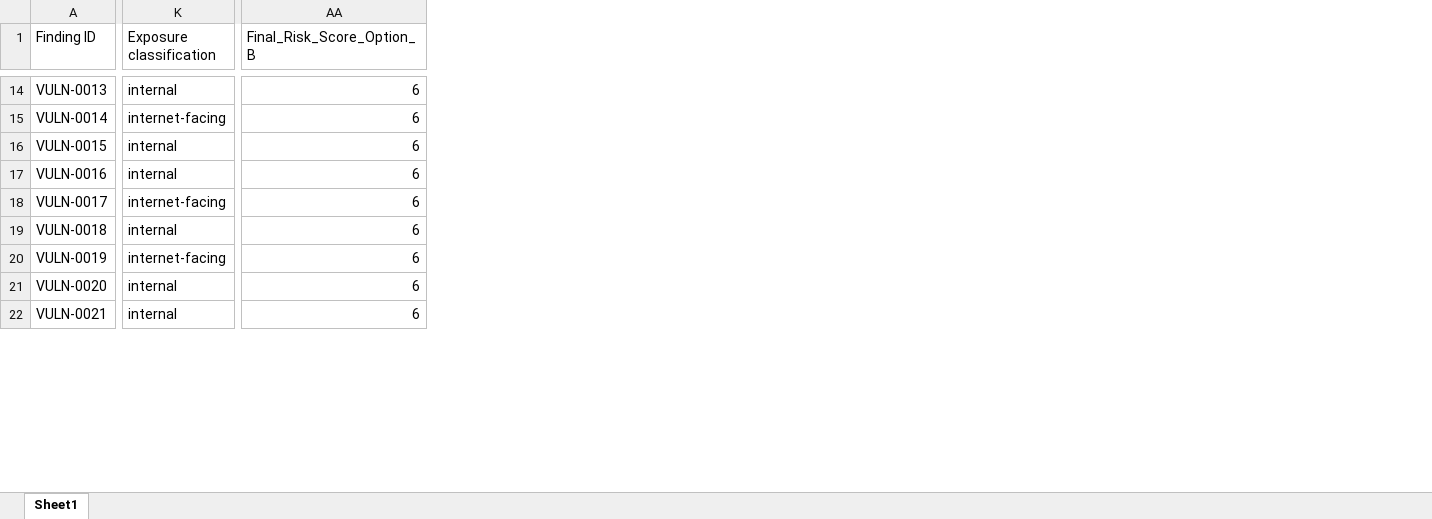
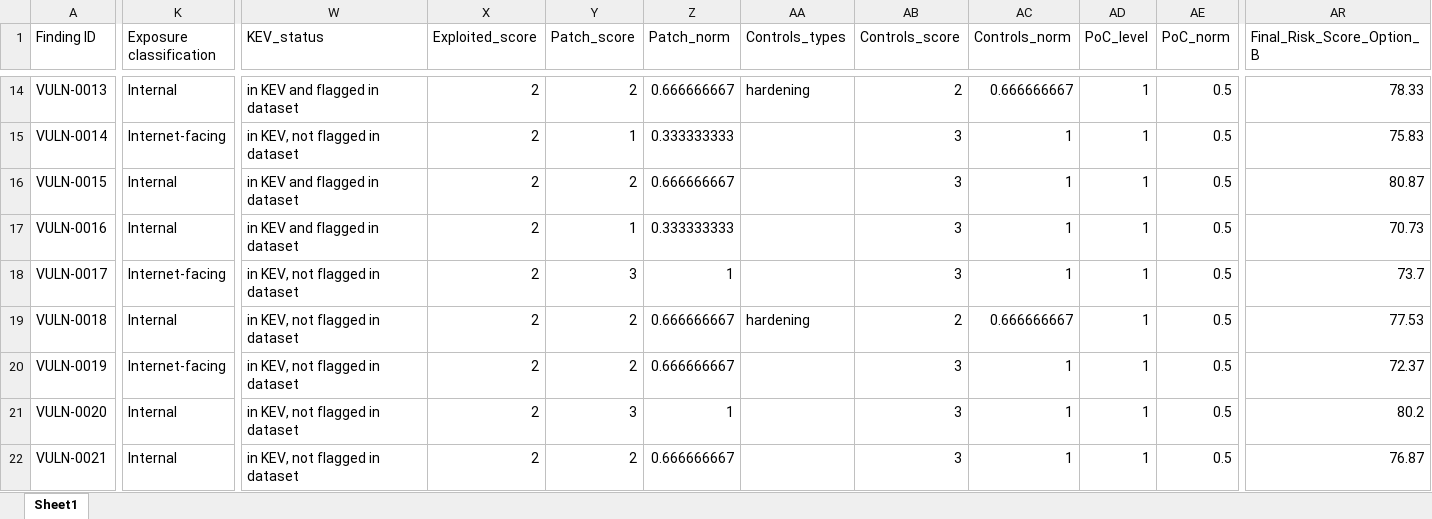
Before and after one commit to eaglemundle/CIS6560-CAVPE, an Excel workbook: pages/multi_taxonomy_weighted_risk_model.xlsx, sheet Sheet1, drawn as a sheet; only a part is shown, gaps mark what is left out; values as stored, in another font and other column widths than the file's, no borders; addresses are those after the commit; the diff covers the shown part only; the diff names each change by its address in the sheet, - before the commit and + after, or states it on an @@ line.

```diff
--- a/pages/multi_taxonomy_weighted_risk_model.xlsx (sheet Sheet1)
+++ b/pages/multi_taxonomy_weighted_risk_model.xlsx (sheet Sheet1)
+column W (KEV_status), rows 14-22: in KEV and flagged in dataset | in KEV, not flagged in dataset | in KEV and flagged in dataset | in KEV and flagged in dataset | in KEV, not flagged in dataset | in KEV, not flagged in dataset | in KEV, not flagged in dataset | in KEV, not flagged in dataset | in KEV, not flagged in dataset
+column X (Exploited_score), rows 14-22: all 2
+column Y (Patch_score), rows 14-22: 2 | 1 | 2 | 1 | 3 | 2 | 2 | 3 | 2
+column Z (Patch_norm), rows 14-22: 0.666666667 | 0.333333333 | 0.666666667 | 0.333333333 | 1 | 0.666666667 | 0.666666667 | 1 | 0.666666667
+column AA (Controls_types), rows 14-19: hardening |  |  |  |  | hardening
+column AB (Controls_score), rows 14-22: 2 | 3 | 3 | 3 | 3 | 2 | 3 | 3 | 3
+column AC (Controls_norm), rows 14-22: 0.666666667 | 1 | 1 | 1 | 1 | 0.666666667 | 1 | 1 | 1
+column AD (PoC_level), rows 14-22: all 1
+column AE (PoC_norm), rows 14-22: all 0.5
-K14 (Exposure classification): internal
+K14 (Exposure classification): Internal
-AR14 (Final_Risk_Score_Option_B): 6
+AR14 (Final_Risk_Score_Option_B): 78.33
-K15 (Exposure classification): internet-facing
+K15 (Exposure classification): Internet-facing
-AR15 (Final_Risk_Score_Option_B): 6
+AR15 (Final_Risk_Score_Option_B): 75.83
-K16:K17 (Exposure classification): internal
+K16:K17 (Exposure classification): Internal
-AR16 (Final_Risk_Score_Option_B): 6
+AR16 (Final_Risk_Score_Option_B): 80.87
-AR17 (Final_Risk_Score_Option_B): 6
+AR17 (Final_Risk_Score_Option_B): 70.73
-K18 (Exposure classification): internet-facing
+K18 (Exposure classification): Internet-facing
-AR18 (Final_Risk_Score_Option_B): 6
+AR18 (Final_Risk_Score_Option_B): 73.7
-K19 (Exposure classification): internal
+K19 (Exposure classification): Internal
-AR19 (Final_Risk_Score_Option_B): 6
+AR19 (Final_Risk_Score_Option_B): 77.53
-K20 (Exposure classification): internet-facing
+K20 (Exposure classification): Internet-facing
-AR20 (Final_Risk_Score_Option_B): 6
+AR20 (Final_Risk_Score_Option_B): 72.37
-K21:K22 (Exposure classification): internal
+K21:K22 (Exposure classification): Internal
-AR21 (Final_Risk_Score_Option_B): 6
+AR21 (Final_Risk_Score_Option_B): 80.2
-AR22 (Final_Risk_Score_Option_B): 6
+AR22 (Final_Risk_Score_Option_B): 76.87
```
Also changed, not shown: 17 added columns, 3 removed columns and 582 edited cells elsewhere in this sheet, 2 other files.
